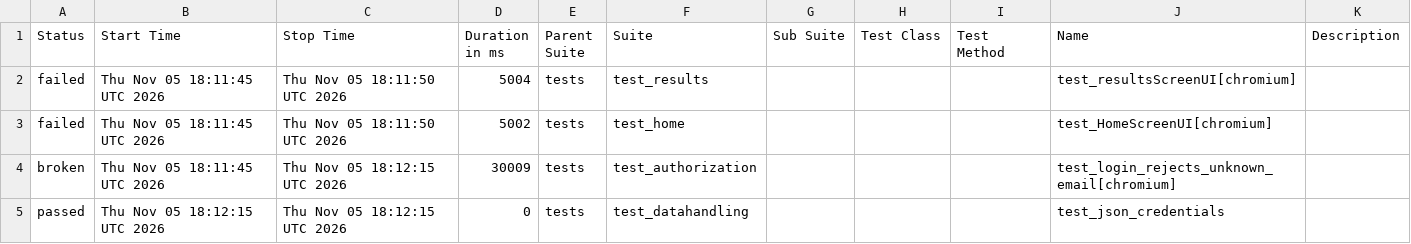
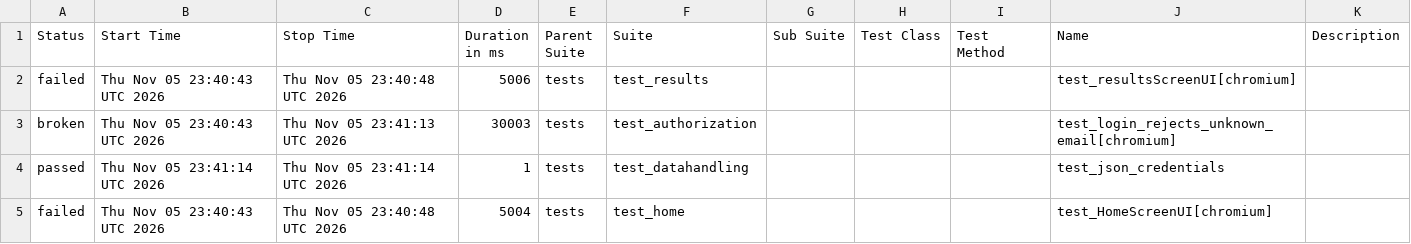
Before and after one commit to shafali-nishad/POM, a CSV file: data/suites.csv, drawn as a sheet.

```diff
--- a/data/suites.csv
+++ b/data/suites.csv
@@ -1,5 +1,5 @@
 "Status","Start Time","Stop Time","Duration in ms","Parent Suite","Suite","Sub Suite","Test Class","Test Method","Name","Description"
-"failed","Thu Nov 05 18:11:45 UTC 2026","Thu Nov 05 18:11:50 UTC 2026","5004","tests","test_results","","","","test_resultsScreenUI[chromium]",""
-"failed","Thu Nov 05 18:11:45 UTC 2026","Thu Nov 05 18:11:50 UTC 2026","5002","tests","test_home","","","","test_HomeScreenUI[chromium]",""
-"broken","Thu Nov 05 18:11:45 UTC 2026","Thu Nov 05 18:12:15 UTC 2026","30009","tests","test_authorization","","","","test_login_rejects_unknown_email[chromium]",""
-"passed","Thu Nov 05 18:12:15 UTC 2026","Thu Nov 05 18:12:15 UTC 2026","0","tests","test_datahandling","","","","test_json_credentials",""
+"failed","Thu Nov 05 23:40:43 UTC 2026","Thu Nov 05 23:40:48 UTC 2026","5006","tests","test_results","","","","test_resultsScreenUI[chromium]",""
+"broken","Thu Nov 05 23:40:43 UTC 2026","Thu Nov 05 23:41:13 UTC 2026","30003","tests","test_authorization","","","","test_login_rejects_unknown_email[chromium]",""
+"passed","Thu Nov 05 23:41:14 UTC 2026","Thu Nov 05 23:41:14 UTC 2026","1","tests","test_datahandling","","","","test_json_credentials",""
+"failed","Thu Nov 05 23:40:43 UTC 2026","Thu Nov 05 23:40:48 UTC 2026","5004","tests","test_home","","","","test_HomeScreenUI[chromium]",""
```
Also changed, not shown: 24 other files.
